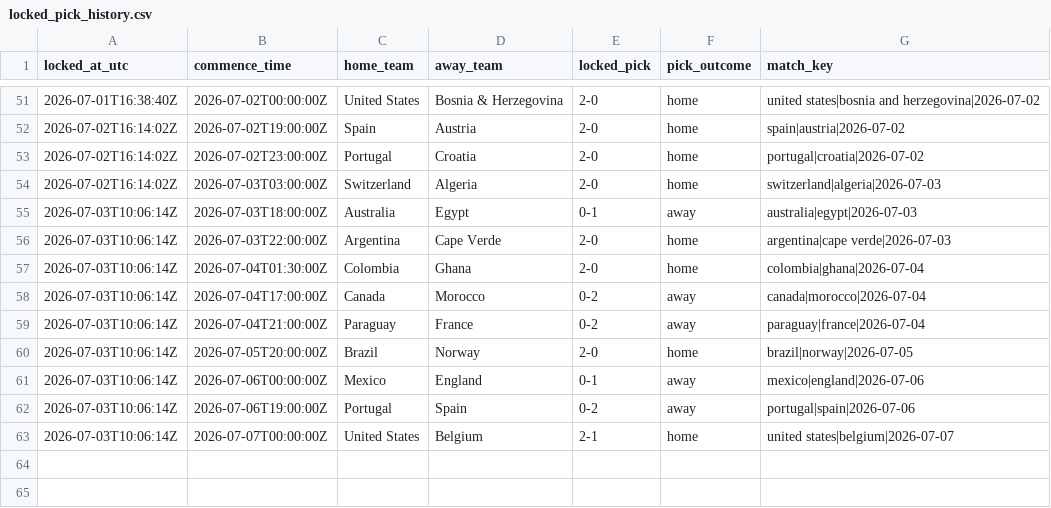
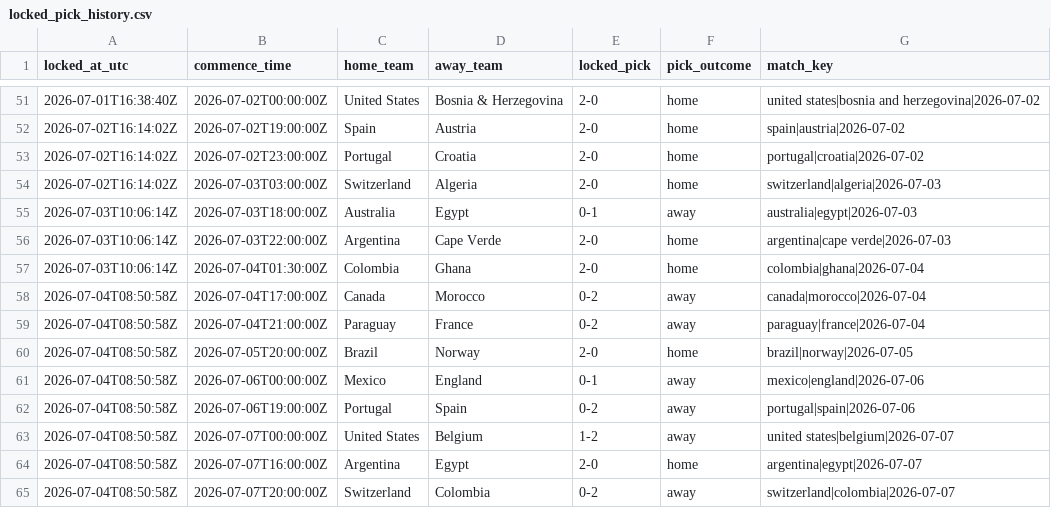
Before and after one commit to daniedorfling18-maker/Claude, a CSV file: outputs/superbru_clv/locked_pick_history.csv, drawn as a sheet; only a part is shown, gaps mark what is left out.

```diff
--- a/outputs/superbru_clv/locked_pick_history.csv
+++ b/outputs/superbru_clv/locked_pick_history.csv
@@ -57,7 +57,9 @@ locked_at_utc,commence_time,home_team,away_team,locked_pick,pick_outcome,match_k
 2026-07-03T10:06:14Z,2026-07-04T01:30:00Z,Colombia,Ghana,2-0,home,colombia|ghana|2026-07-04
-2026-07-03T10:06:14Z,2026-07-04T17:00:00Z,Canada,Morocco,0-2,away,canada|morocco|2026-07-04
-2026-07-03T10:06:14Z,2026-07-04T21:00:00Z,Paraguay,France,0-2,away,paraguay|france|2026-07-04
-2026-07-03T10:06:14Z,2026-07-05T20:00:00Z,Brazil,Norway,2-0,home,brazil|norway|2026-07-05
-2026-07-03T10:06:14Z,2026-07-06T00:00:00Z,Mexico,England,0-1,away,mexico|england|2026-07-06
-2026-07-03T10:06:14Z,2026-07-06T19:00:00Z,Portugal,Spain,0-2,away,portugal|spain|2026-07-06
-2026-07-03T10:06:14Z,2026-07-07T00:00:00Z,United States,Belgium,2-1,home,united states|belgium|2026-07-07
+2026-07-04T08:50:58Z,2026-07-04T17:00:00Z,Canada,Morocco,0-2,away,canada|morocco|2026-07-04
+2026-07-04T08:50:58Z,2026-07-04T21:00:00Z,Paraguay,France,0-2,away,paraguay|france|2026-07-04
+2026-07-04T08:50:58Z,2026-07-05T20:00:00Z,Brazil,Norway,2-0,home,brazil|norway|2026-07-05
+2026-07-04T08:50:58Z,2026-07-06T00:00:00Z,Mexico,England,0-1,away,mexico|england|2026-07-06
+2026-07-04T08:50:58Z,2026-07-06T19:00:00Z,Portugal,Spain,0-2,away,portugal|spain|2026-07-06
+2026-07-04T08:50:58Z,2026-07-07T00:00:00Z,United States,Belgium,1-2,away,united states|belgium|2026-07-07
+2026-07-04T08:50:58Z,2026-07-07T16:00:00Z,Argentina,Egypt,2-0,home,argentina|egypt|2026-07-07
+2026-07-04T08:50:58Z,2026-07-07T20:00:00Z,Switzerland,Colombia,0-2,away,switzerland|colombia|2026-07-07
```
Also changed, not shown: outputs/superbru_clv/odds_snapshots.csv, 1 other file.
